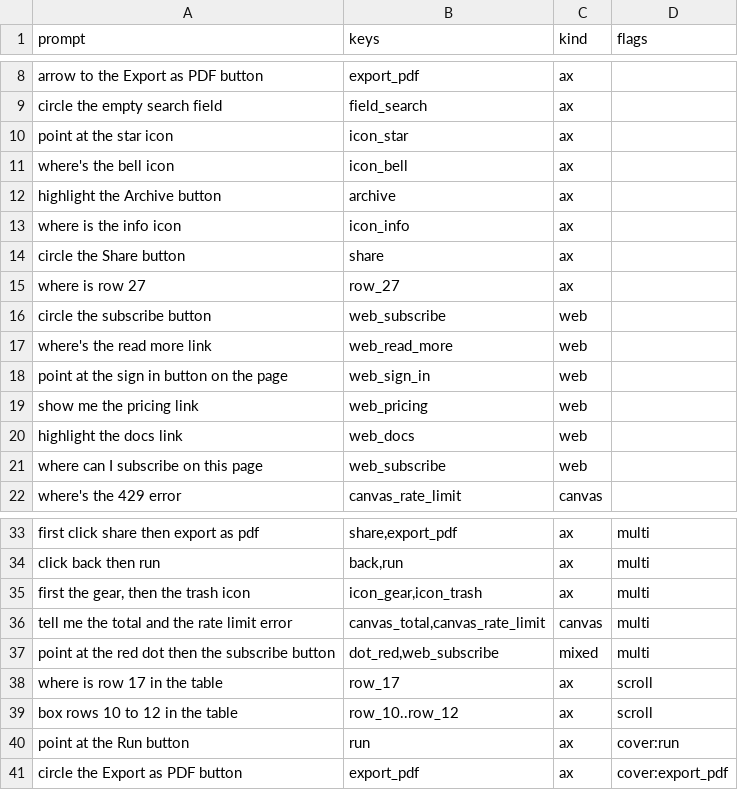
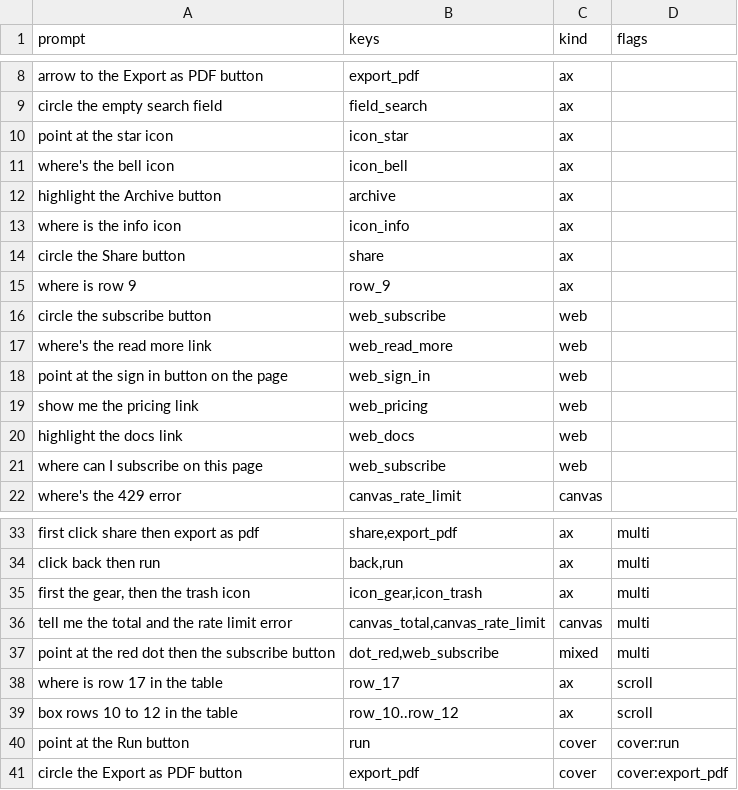
Before and after one commit to adhyanmahajan26-boop/clicky, a TSV file: Tools/eval/grounding_prompts.tsv, drawn as a sheet; only a part is shown, gaps mark what is left out.

```diff
--- a/Tools/eval/grounding_prompts.tsv
+++ b/Tools/eval/grounding_prompts.tsv
@@ -14,3 +14,3 @@ where is the info icon	icon_info	ax
 circle the Share button	share	ax	
-where is row 27	row_27	ax	
+where is row 9	row_9	ax	
 circle the subscribe button	web_subscribe	web	
@@ -39,3 +39,3 @@ where is row 17 in the table	row_17	ax	scroll
 box rows 10 to 12 in the table	row_10..row_12	ax	scroll
-point at the Run button	run	ax	cover:run
-circle the Export as PDF button	export_pdf	ax	cover:export_pdf
+point at the Run button	run	cover	cover:run
+circle the Export as PDF button	export_pdf	cover	cover:export_pdf
```
Also changed, not shown: 26 other files.
